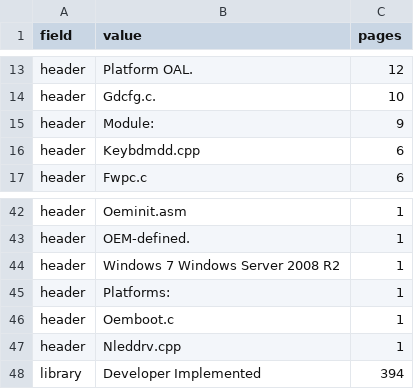
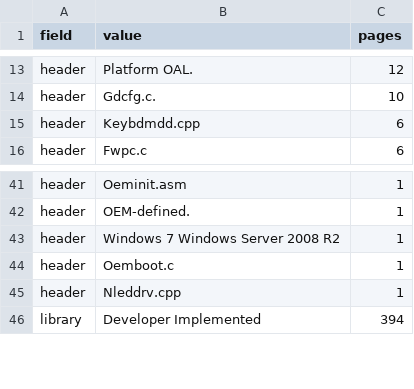
Before and after one commit to kagurasumusun/wince-docs-corpus, a TSV file: knowledge/reports/filtered-values.tsv, drawn as a sheet; only a part is shown, gaps mark what is left out.

```diff
--- a/knowledge/reports/filtered-values.tsv
+++ b/knowledge/reports/filtered-values.tsv
@@ -14,3 +14,2 @@ header	Platform OAL.	12
 header	Gdcfg.c.	10
-header	Module:	9
 header	Keybdmdd.cpp	6
@@ -44,3 +43,2 @@ header	OEM-defined.	1
 header	Windows 7  Windows Server 2008 R2	1
-header	Platforms:	1
 header	Oemboot.c	1
```
Also changed, not shown: knowledge/kb/headers.tsv, knowledge/kb/libraries.tsv, 21 other files.
